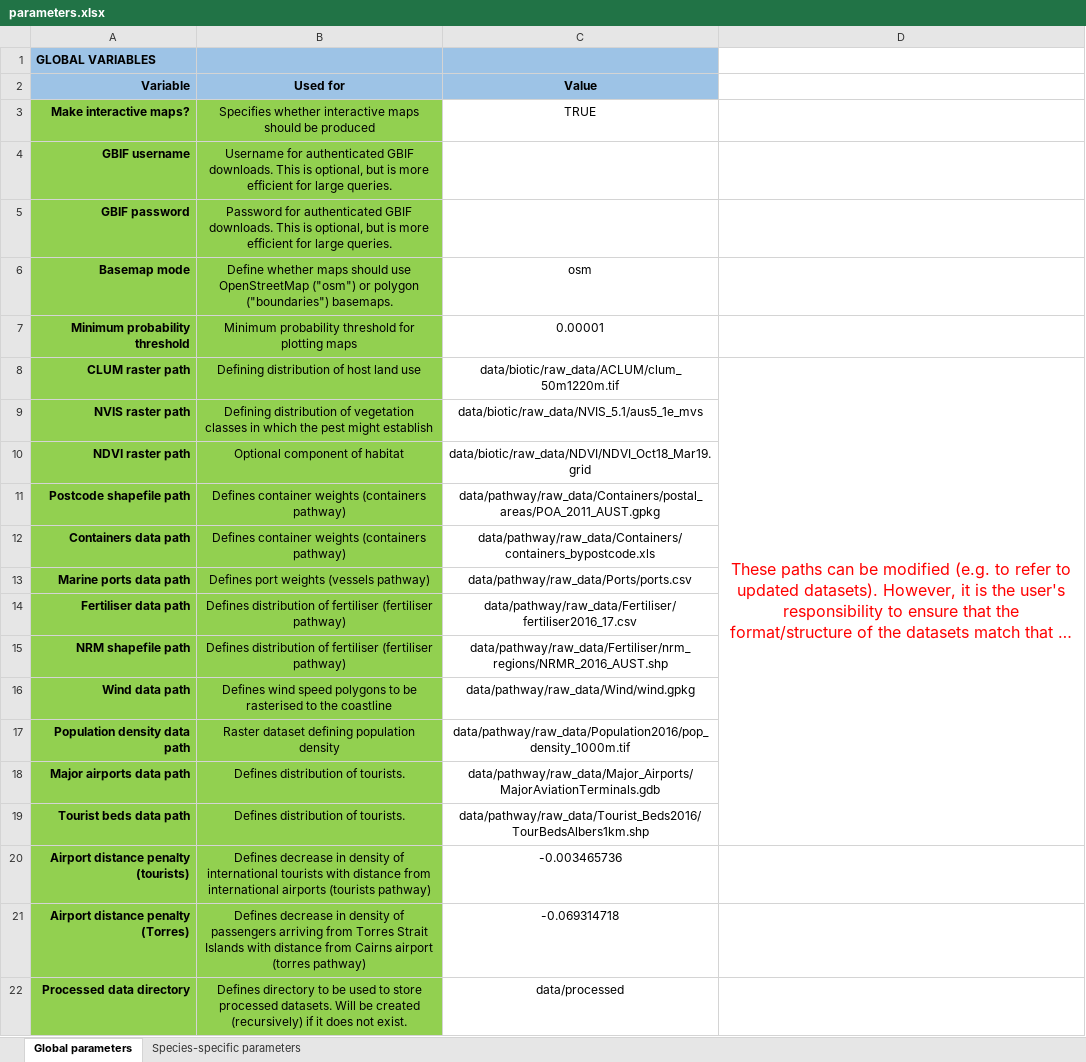
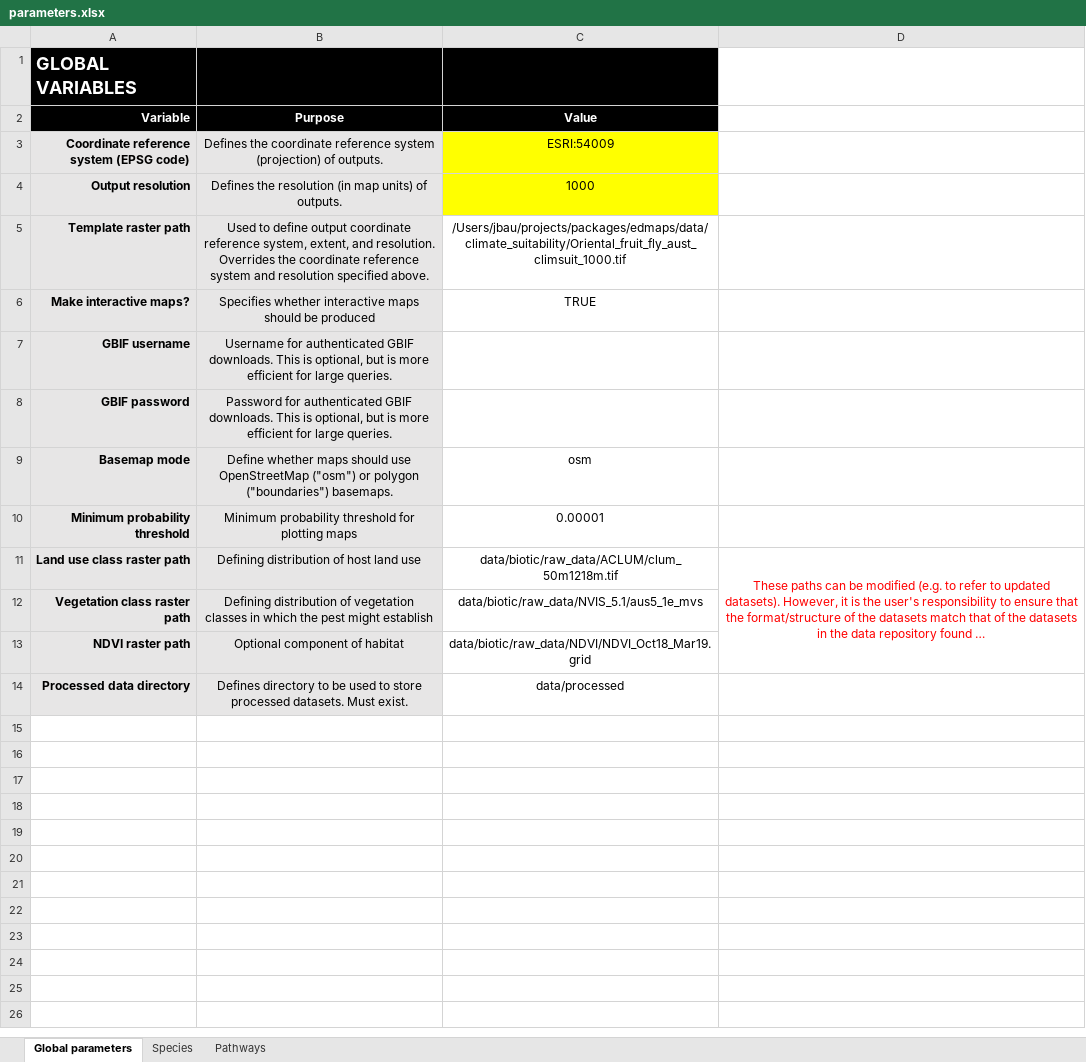
Before and after one commit to jscamac/edmaps, an Excel workbook: inst/extdata/parameters.xlsx, sheet Global parameters, drawn as a sheet; long unchanged cells end in …; values as stored, in another font and other column widths than the file's, no borders; conditional formats not drawn; removed rows and columns are numbered as before the commit, all else as after; the diff names each change by its address in the sheet, - before the commit and + after, or states it on an @@ line.

Commit message:
Update user input spreadsheet structure

```diff
--- a/inst/extdata/parameters.xlsx (sheet Global parameters)
+++ b/inst/extdata/parameters.xlsx (sheet Global parameters)
-sheet tab: Species-specific parameters
+sheet tab: Species
+sheet tab: Pathways
-A1:C2 fill: #9DC3E6
+A1:C2 fill: #000000
-A1 text colour: black
+A1 text colour: #FFFFFF, text size: larger
-A2:C2 text colour: black
+A2:C2 text colour: #FFFFFF
-B2: Used for
+B2: Purpose
+row 3: Coordinate reference system (EPSG code) | Defines the coordinate reference system (projection) of outputs. | ESRI:54009
+row 4: Output resolution | Defines the resolution (in map units) of outputs. | 1000
+row 5: Template raster path | Used to define output coordinate reference system, extent, and resolution. Overrides the coordinate reference system and resolution specified above. | /Users/jbau/projects/packages/edmaps/data/climate_suitability/Oriental_fruit_fly_aust_climsuit_1000.tif
-A6:B13 fill: #92D050
+A6:B13 fill: #E7E6E6
-A11 (Variable): CLUM raster path
+A11 (Variable): Land use class raster path
-C11 (Value): data/biotic/raw_data/ACLUM/clum_50m1220m.tif
+C11 (Value): data/biotic/raw_data/ACLUM/clum_50m1218m.tif
@@ D11 text size: smaller @@
-A12 (Variable): NVIS raster path
+A12 (Variable): Vegetation class raster path
-row 11: Postcode shapefile path | Defines container weights (containers pathway) | data/pathway/raw_data/Containers/postal_areas/POA_2011_AUST.gpkg
-row 12: Containers data path | Defines container weights (containers pathway) | data/pathway/raw_data/Containers/containers_bypostcode.xls
-row 13: Marine ports data path | Defines port weights (vessels pathway) | data/pathway/raw_data/Ports/ports.csv
-row 14: Fertiliser data path | Defines distribution of fertiliser (fertiliser pathway) | data/pathway/raw_data/Fertiliser/fertiliser2016_17.csv
-row 15: NRM shapefile path | Defines distribution of fertiliser (fertiliser pathway) | data/pathway/raw_data/Fertiliser/nrm_regions/NRMR_2016_AUST.shp
-row 16: Wind data path | Defines wind speed polygons to be rasterised to the coastline | data/pathway/raw_data/Wind/wind.gpkg
-row 17: Population density data path | Raster dataset defining population density | data/pathway/raw_data/Population2016/pop_density_1000m.tif
-row 18: Major airports data path | Defines distribution of tourists. | data/pathway/raw_data/Major_Airports/MajorAviationTerminals.gdb
-row 19: Tourist beds data path | Defines distribution of tourists. | data/pathway/raw_data/Tourist_Beds2016/TourBedsAlbers1km.shp
-row 20: Airport distance penalty (tourists) | Defines decrease in density of international tourists with distance from international airports (tourists pathway) | -0.003465736
-row 21: Airport distance penalty (Torres) | Defines decrease in density of passengers arriving from Torres Strait Islands with distance from Cairns airport (torres pathway) | -0.069314718
-A14:B14 fill: #92D050
+A14:B14 fill: #E7E6E6
-B14 (Purpose): …processed datasets. Will be created (recursively) if it does not exist.
+B14 (Purpose): …processed datasets. Must exist.
```
